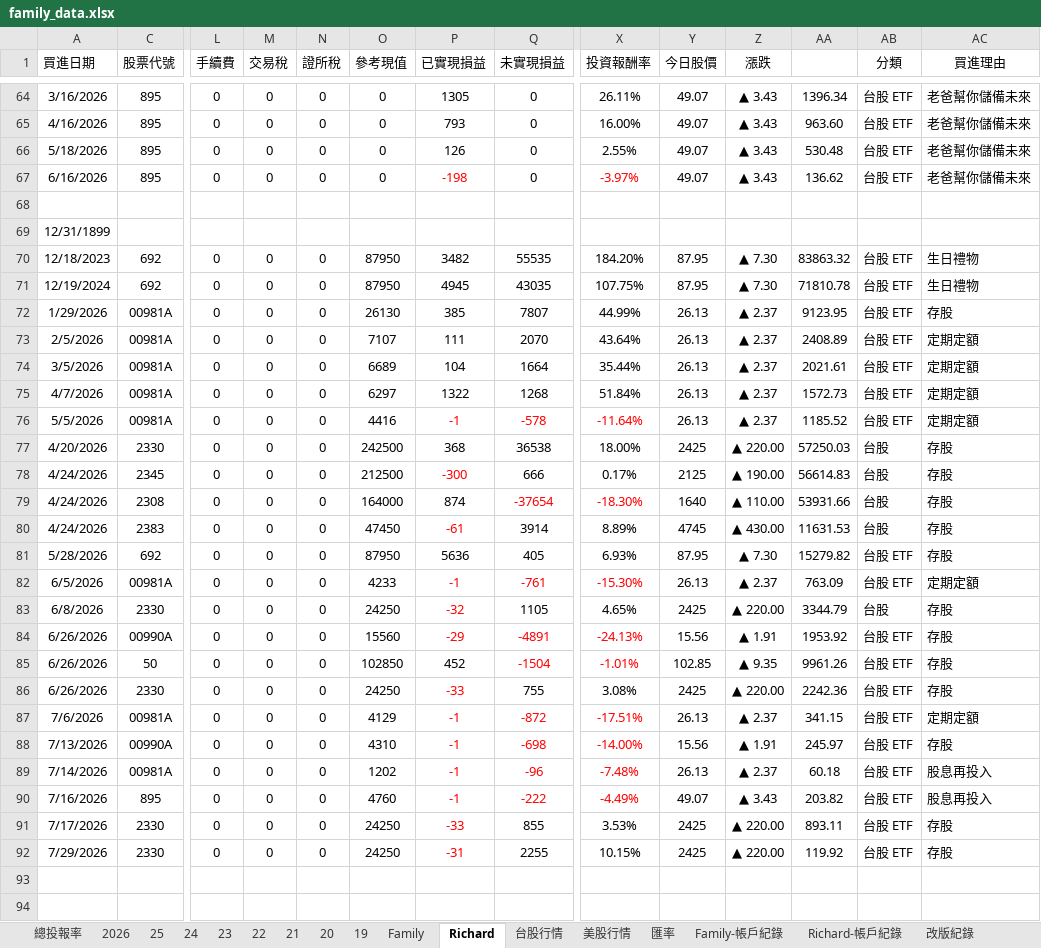
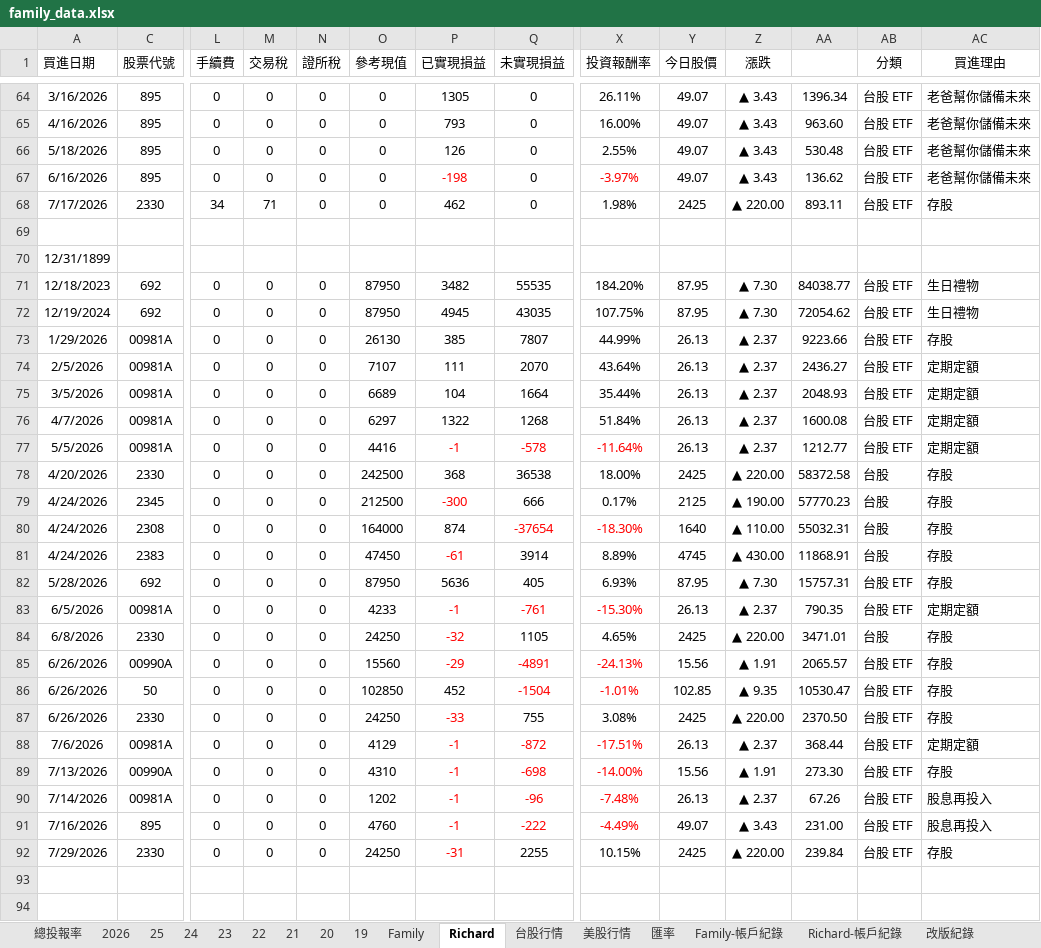
Before and after one commit to even182/richard-personal-hub, an Excel workbook: data/family_data.xlsx, sheet Richard, drawn as a sheet; only a part is shown, gaps mark what is left out; values as stored, in another font and other column widths than the file's, no borders; charts and pictures and conditional formats not drawn; removed rows and columns are numbered as before the commit, all else as after; rows hold the shown columns only; the diff covers the shown part only; the diff names each change by its address in the sheet, - before the commit and + after, or states it on an @@ line.

```diff
--- a/data/family_data.xlsx (sheet Richard)
+++ b/data/family_data.xlsx (sheet Richard)
+row 68: 7/17/2026 | 2330 | 34 | 71 | 0 | 0 | 462 | 0 | 1.98% | 2425 | ▲ 220.00 | 893.11 | 台股 ETF | 存股
-AA71: 83863.32
+AA71: 84038.77
-AA72: 71810.78
+AA72: 72054.62
-AA73: 9123.95
+AA73: 9223.66
-AA74: 2408.89
+AA74: 2436.27
-AA75: 2021.61
+AA75: 2048.93
-AA76: 1572.73
+AA76: 1600.08
-AA77: 1185.52
+AA77: 1212.77
-AA78: 57250.03
+AA78: 58372.58
-AA79: 56614.83
+AA79: 57770.23
-AA80: 53931.66
+AA80: 55032.31
-AA81: 11631.53
+AA81: 11868.91
-AA82: 15279.82
+AA82: 15757.31
-AA83: 763.09
+AA83: 790.35
-AA84: 3344.79
+AA84: 3471.01
-AA85: 1953.92
+AA85: 2065.57
-AA86: 9961.26
+AA86: 10530.47
-AA87: 2242.36
+AA87: 2370.50
-AA88: 341.15
+AA88: 368.44
-AA89: 245.97
+AA89: 273.30
-AA90: 60.18
+AA90: 67.26
-AA91: 203.82
+AA91: 231.00
-row 91: 7/17/2026 | 2330 | 0 | 0 | 0 | 24250 | -33 | 855 | 3.53% | 2425 | ▲ 220.00 | 893.11 | 台股 ETF | 存股
-AA92: 119.92
+AA92: 239.84
```
Also changed, not shown: 6 added rows, 6 removed rows and 22 edited cells elsewhere in this sheet, sheet 2026, sheet Family, sheet Richard-帳戶紀錄, sheet 總投報率, formulas that keep their value, charts or pictures.
